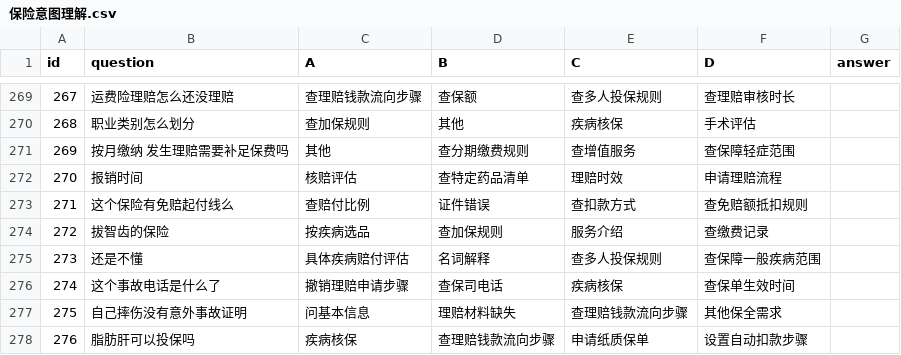
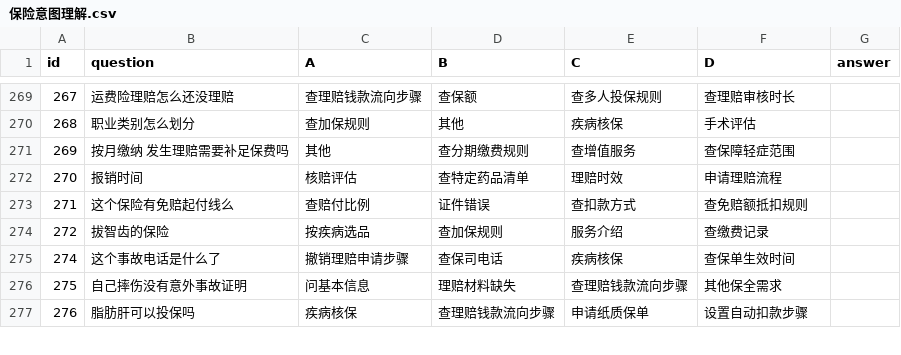
Before and after one commit to alipay/financial_evaluation_dataset, a CSV file: data/Ant/金融认知/保险意图理解.csv (was data/金融认知/保险意图理解.csv), drawn as a sheet; only a part is shown, gaps mark what is left out; the diff names each change by its address in the sheet, - before the commit and + after, or states it on an @@ line.

```diff
--- a/data/金融认知/保险意图理解.csv
+++ b/data/Ant/金融认知/保险意图理解.csv
-row 275: 273 | 还是不懂 | 具体疾病赔付评估 | 名词解释 | 查多人投保规则 | 查保障一般疾病范围
```
Also changed, not shown: 10 other files.
